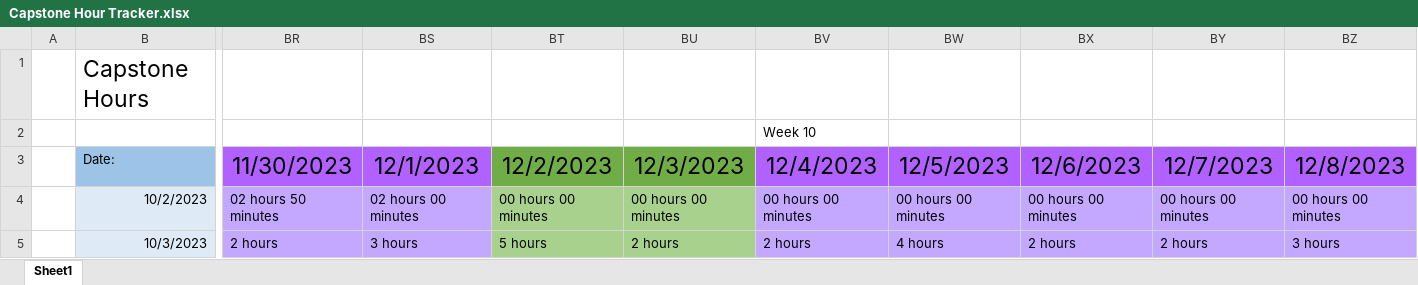
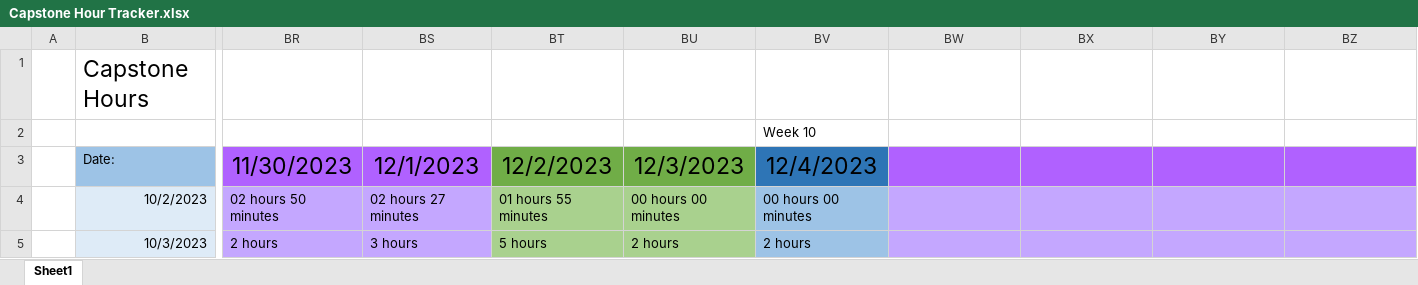
Before and after one commit to alexbatesdev/Neumont-Capstone, an Excel workbook: Documents/Capstone Hour Tracker.xlsx, sheet Sheet1, drawn as a sheet; only a part is shown, gaps mark what is left out; values as stored, in another font and other column widths than the file's, no borders; the diff covers the shown part only; the diff names each change by its address in the sheet, - before the commit and + after, or states it on an @@ line.

```diff
--- a/Documents/Capstone Hour Tracker.xlsx (sheet Sheet1)
+++ b/Documents/Capstone Hour Tracker.xlsx (sheet Sheet1)
-BV3 fill: #B061FF
+BV3 fill: #2E75B6
-BW3: 12/5/2023
+BW3: (empty)
-BX3: 12/6/2023
+BX3: (empty)
-BY3: 12/7/2023
+BY3: (empty)
-BZ3: 12/8/2023
+BZ3: (empty)
-BS4: 02 hours 00 minutes
+BS4: 02 hours 27 minutes
-BT4: 00 hours 00 minutes
+BT4: 01 hours 55 minutes
-BV4:BV5 fill: #C4A7FF
+BV4:BV5 fill: #9DC3E6
-BW4: 00 hours 00 minutes
+BW4: (empty)
-BX4: 00 hours 00 minutes
+BX4: (empty)
-BY4: 00 hours 00 minutes
+BY4: (empty)
-BZ4: 00 hours 00 minutes
+BZ4: (empty)
-BW5: 4 hours
+BW5: (empty)
-BX5: 2 hours
+BX5: (empty)
-BY5: 2 hours
+BY5: (empty)
-BZ5: 3 hours
+BZ5: (empty)
```
Also changed, not shown: 2 added rows, 8 edited cells and cell formats elsewhere in this sheet, 33 other files.
